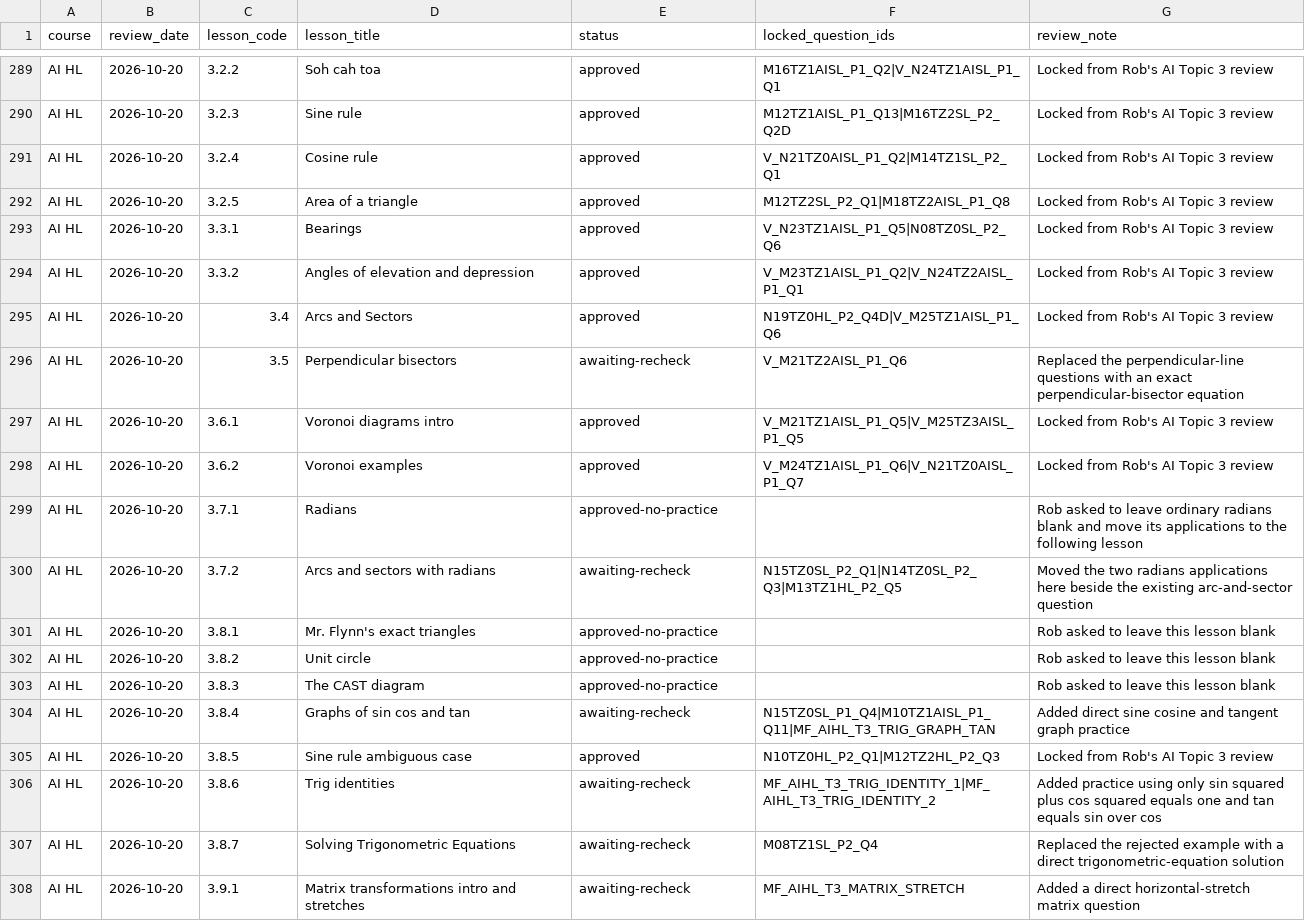
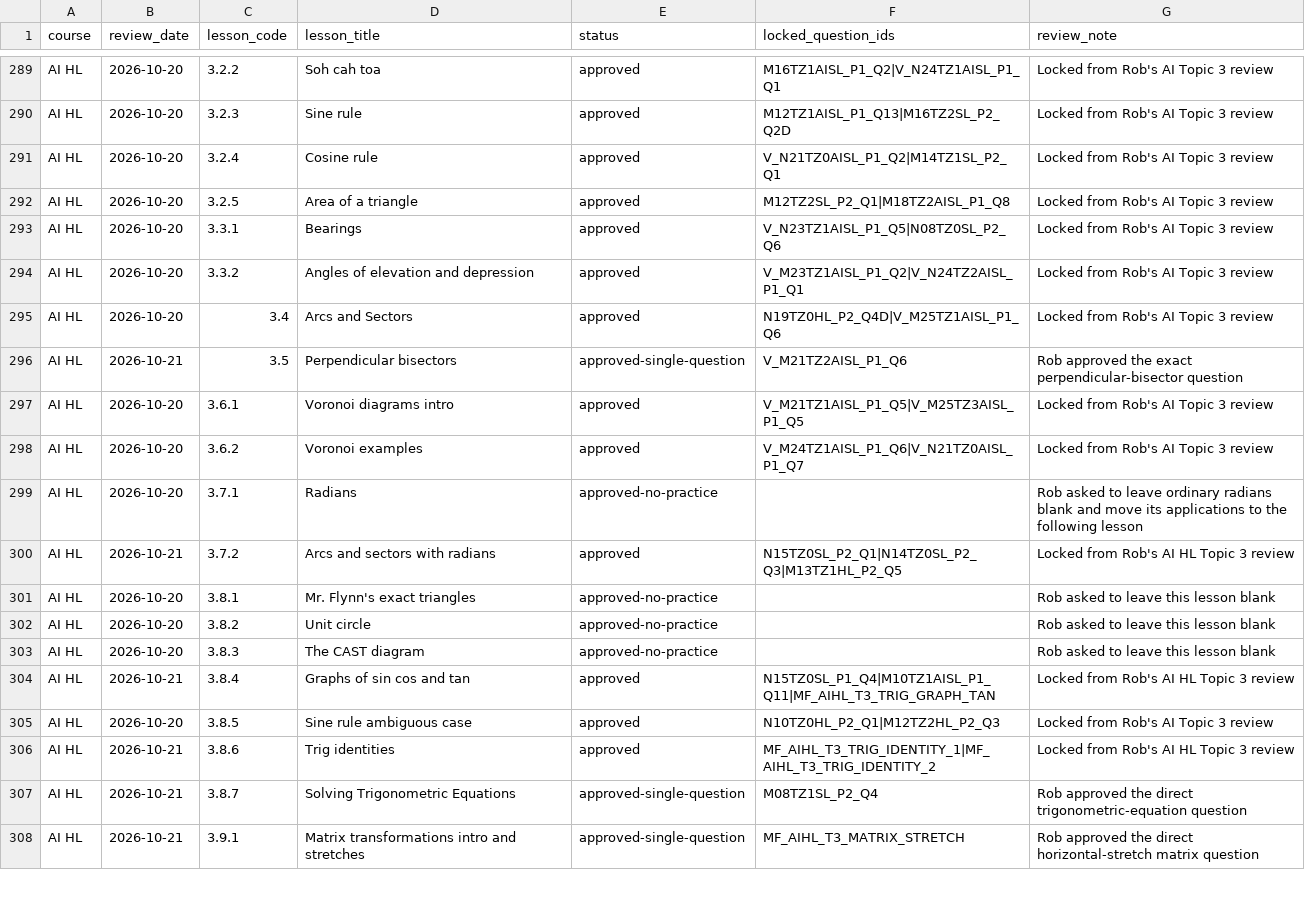
Before and after one commit to robbieflynn/mrflynnib-chatgpt, a CSV file: course-platform-pilot/course-question-review.csv, drawn as a sheet; only a part is shown, gaps mark what is left out; the diff covers the shown part only.

Commit message:
Lock first AI HL Topic 3 review

```diff
--- a/course-platform-pilot/course-question-review.csv
+++ b/course-platform-pilot/course-question-review.csv
@@ -295,3 +295,3 @@ AI HL,2026-10-20,3.3.2,Angles of elevation and depression,approved,V_M23TZ1AISL_
 AI HL,2026-10-20,3.4,Arcs and Sectors,approved,N19TZ0HL_P2_Q4D|V_M25TZ1AISL_P1_Q6,Locked from Rob's AI Topic 3 review
-AI HL,2026-10-20,3.5,Perpendicular bisectors,awaiting-recheck,V_M21TZ2AISL_P1_Q6,Replaced the perpendicular-line questions with an exact perpendicular-bisector equation
+AI HL,2026-10-21,3.5,Perpendicular bisectors,approved-single-question,V_M21TZ2AISL_P1_Q6,Rob approved the exact perpendicular-bisector question
 AI HL,2026-10-20,3.6.1,Voronoi diagrams intro,approved,V_M21TZ1AISL_P1_Q5|V_M25TZ3AISL_P1_Q5,Locked from Rob's AI Topic 3 review
@@ -299,3 +299,3 @@ AI HL,2026-10-20,3.6.2,Voronoi examples,approved,V_M24TZ1AISL_P1_Q6|V_N21TZ0AISL
 AI HL,2026-10-20,3.7.1,Radians,approved-no-practice,,Rob asked to leave ordinary radians blank and move its applications to the following lesson
-AI HL,2026-10-20,3.7.2,Arcs and sectors with radians,awaiting-recheck,N15TZ0SL_P2_Q1|N14TZ0SL_P2_Q3|M13TZ1HL_P2_Q5,Moved the two radians applications here beside the existing arc-and-sector question
+AI HL,2026-10-21,3.7.2,Arcs and sectors with radians,approved,N15TZ0SL_P2_Q1|N14TZ0SL_P2_Q3|M13TZ1HL_P2_Q5,Locked from Rob's AI HL Topic 3 review
 AI HL,2026-10-20,3.8.1,Mr. Flynn's exact triangles,approved-no-practice,,Rob asked to leave this lesson blank
@@ -303,6 +303,6 @@ AI HL,2026-10-20,3.8.2,Unit circle,approved-no-practice,,Rob asked to leave this
 AI HL,2026-10-20,3.8.3,The CAST diagram,approved-no-practice,,Rob asked to leave this lesson blank
-AI HL,2026-10-20,3.8.4,Graphs of sin cos and tan,awaiting-recheck,N15TZ0SL_P1_Q4|M10TZ1AISL_P1_Q11|MF_AIHL_T3_TRIG_GRAPH_TAN,Added direct sine cosine and tangent graph practice
+AI HL,2026-10-21,3.8.4,Graphs of sin cos and tan,approved,N15TZ0SL_P1_Q4|M10TZ1AISL_P1_Q11|MF_AIHL_T3_TRIG_GRAPH_TAN,Locked from Rob's AI HL Topic 3 review
 AI HL,2026-10-20,3.8.5,Sine rule ambiguous case,approved,N10TZ0HL_P2_Q1|M12TZ2HL_P2_Q3,Locked from Rob's AI Topic 3 review
-AI HL,2026-10-20,3.8.6,Trig identities,awaiting-recheck,MF_AIHL_T3_TRIG_IDENTITY_1|MF_AIHL_T3_TRIG_IDENTITY_2,Added practice using only sin squared plus cos squared equals one and tan equals sin over cos
-AI HL,2026-10-20,3.8.7,Solving Trigonometric Equations,awaiting-recheck,M08TZ1SL_P2_Q4,Replaced the rejected example with a direct trigonometric-equation solution
-AI HL,2026-10-20,3.9.1,Matrix transformations intro and stretches,awaiting-recheck,MF_AIHL_T3_MATRIX_STRETCH,Added a direct horizontal-stretch matrix question
+AI HL,2026-10-21,3.8.6,Trig identities,approved,MF_AIHL_T3_TRIG_IDENTITY_1|MF_AIHL_T3_TRIG_IDENTITY_2,Locked from Rob's AI HL Topic 3 review
+AI HL,2026-10-21,3.8.7,Solving Trigonometric Equations,approved-single-question,M08TZ1SL_P2_Q4,Rob approved the direct trigonometric-equation question
+AI HL,2026-10-21,3.9.1,Matrix transformations intro and stretches,approved-single-question,MF_AIHL_T3_MATRIX_STRETCH,Rob approved the direct horizontal-stretch matrix question
```
Also changed, not shown: 1 added row and 22 edited cells elsewhere in this file, course-platform-pilot/practice-audit.csv, 4 other files.
